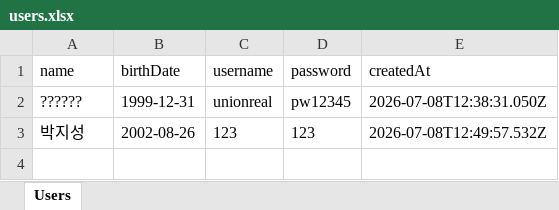
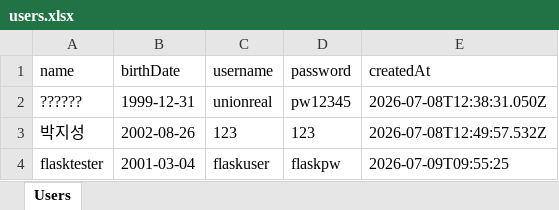
Before and after one commit to kee05077-wq/Union-web, an Excel workbook: database/users.xlsx, sheet Users, drawn as a sheet; values as stored, in another font and other column widths than the file's, no borders; the diff names each change by its address in the sheet, - before the commit and + after, or states it on an @@ line.

```diff
--- a/database/users.xlsx (sheet Users)
+++ b/database/users.xlsx (sheet Users)
+row 4: flasktester | 2001-03-04 | flaskuser | flaskpw | 2026-07-09T09:55:25
```
Also changed, not shown: 2 other files.
